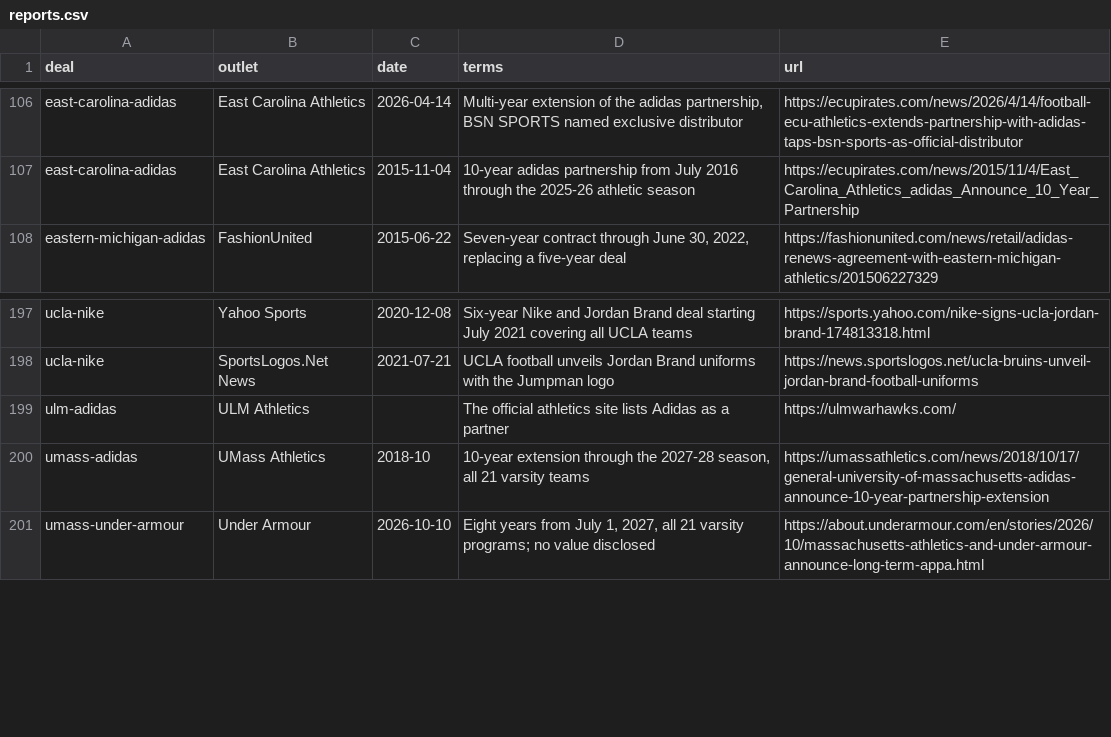
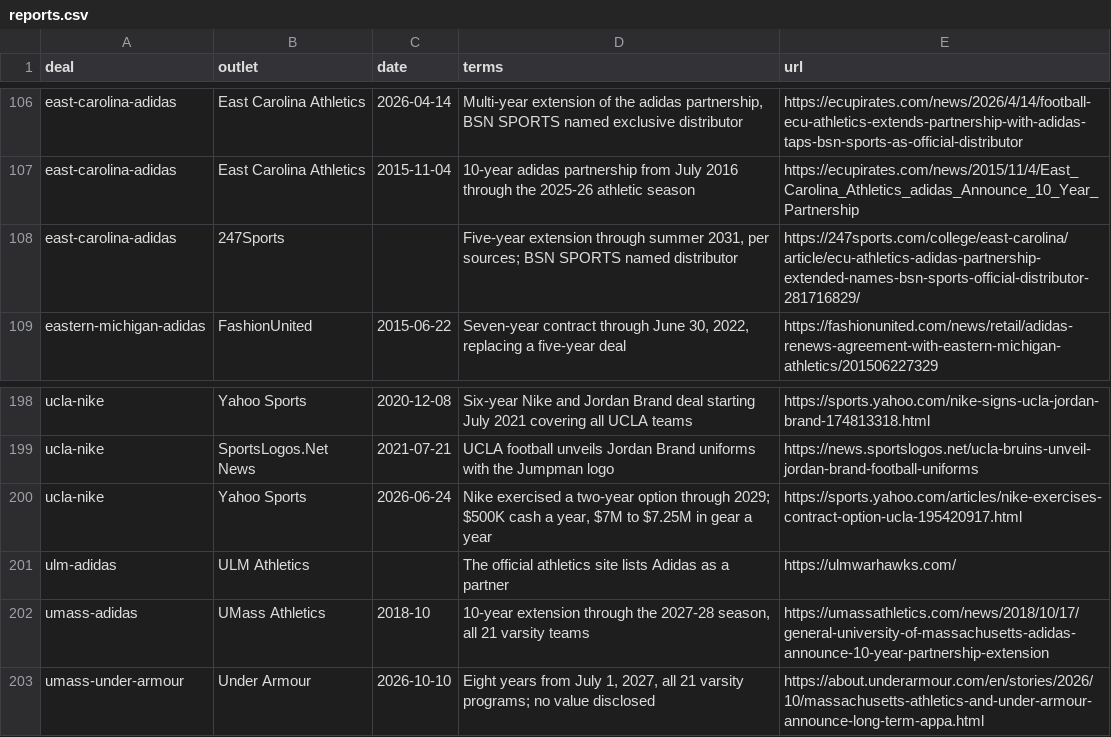
Before and after one commit to Phenom1881/field-drip, a CSV file: data/reports.csv, drawn as a sheet; only a part is shown, gaps mark what is left out.

```diff
--- a/data/reports.csv
+++ b/data/reports.csv
@@ -107,2 +107,3 @@ east-carolina-adidas,East Carolina Athletics,2026-04-14,"Multi-year extension of
 east-carolina-adidas,East Carolina Athletics,2015-11-04,10-year adidas partnership from July 2016 through the 2025-26 athletic season,https://ecupirates.com/news/2015/11/4/East_Carolina_Athletics_adidas_Announce_10_Year_Partnership
+east-carolina-adidas,247Sports,,"Five-year extension through summer 2031, per sources; BSN SPORTS named distributor",https://247sports.com/college/east-carolina/article/ecu-athletics-adidas-partnership-extended-names-bsn-sports-official-distributor-281716829/
 eastern-michigan-adidas,FashionUnited,2015-06-22,"Seven-year contract through June 30, 2022, replacing a five-year deal",https://fashionunited.com/news/retail/adidas-renews-agreement-with-eastern-michigan-athletics/201506227329
@@ -198,2 +199,3 @@ ucla-nike,Yahoo Sports,2020-12-08,Six-year Nike and Jordan Brand deal starting J
 ucla-nike,SportsLogos.Net News,2021-07-21,UCLA football unveils Jordan Brand uniforms with the Jumpman logo,https://news.sportslogos.net/ucla-bruins-unveil-jordan-brand-football-uniforms
+ucla-nike,Yahoo Sports,2026-06-24,"Nike exercised a two-year option through 2029; $500K cash a year, $7M to $7.25M in gear a year",https://sports.yahoo.com/articles/nike-exercises-contract-option-ucla-195420917.html
 ulm-adidas,ULM Athletics,,The official athletics site lists Adidas as a partner,https://ulmwarhawks.com/
```
Also changed, not shown: data/deals.csv.
